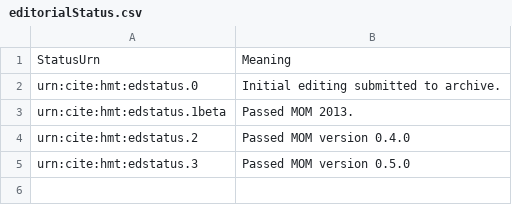
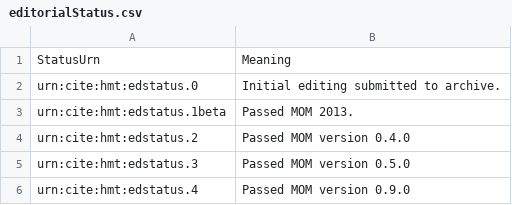
Before and after one commit to homermultitext/hmt-archive, a CSV file: cite/collections/projectmeta/editorialStatus.csv, drawn as a sheet; the diff names each change by its address in the sheet, - before the commit and + after, or states it on an @@ line.

Commit message:
Update editorialStatus.csv

```diff
--- a/cite/collections/projectmeta/editorialStatus.csv
+++ b/cite/collections/projectmeta/editorialStatus.csv
+row 6: urn:cite:hmt:edstatus.4 | Passed MOM version 0.9.0
```
